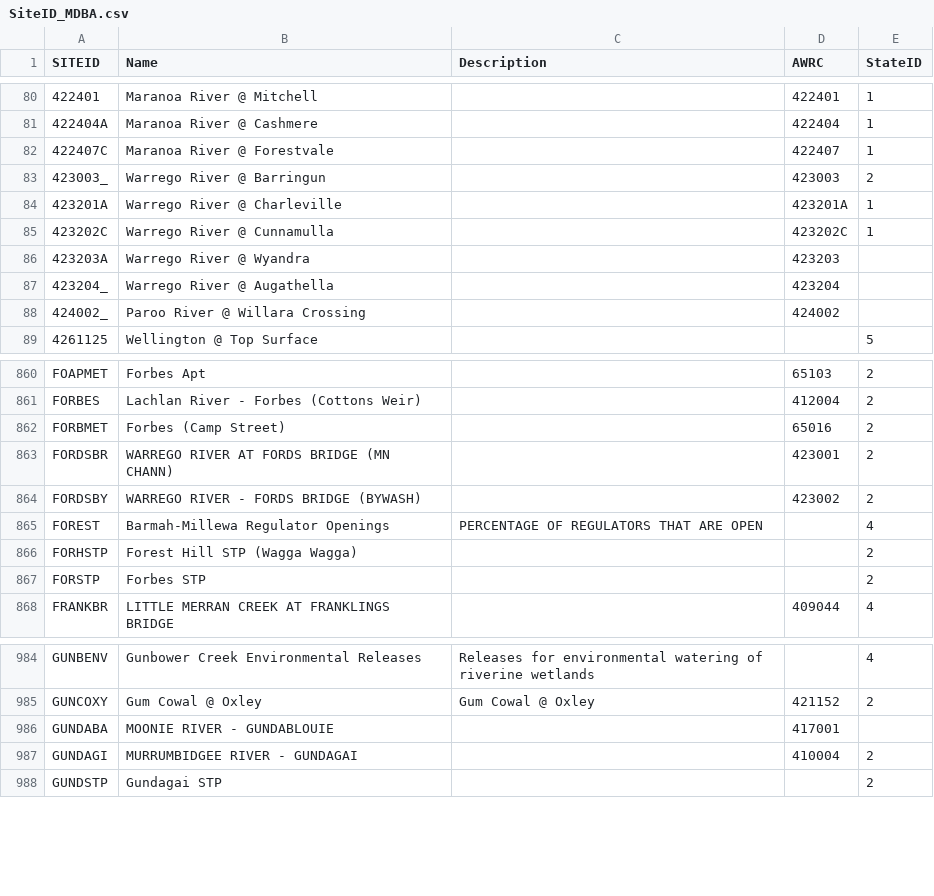
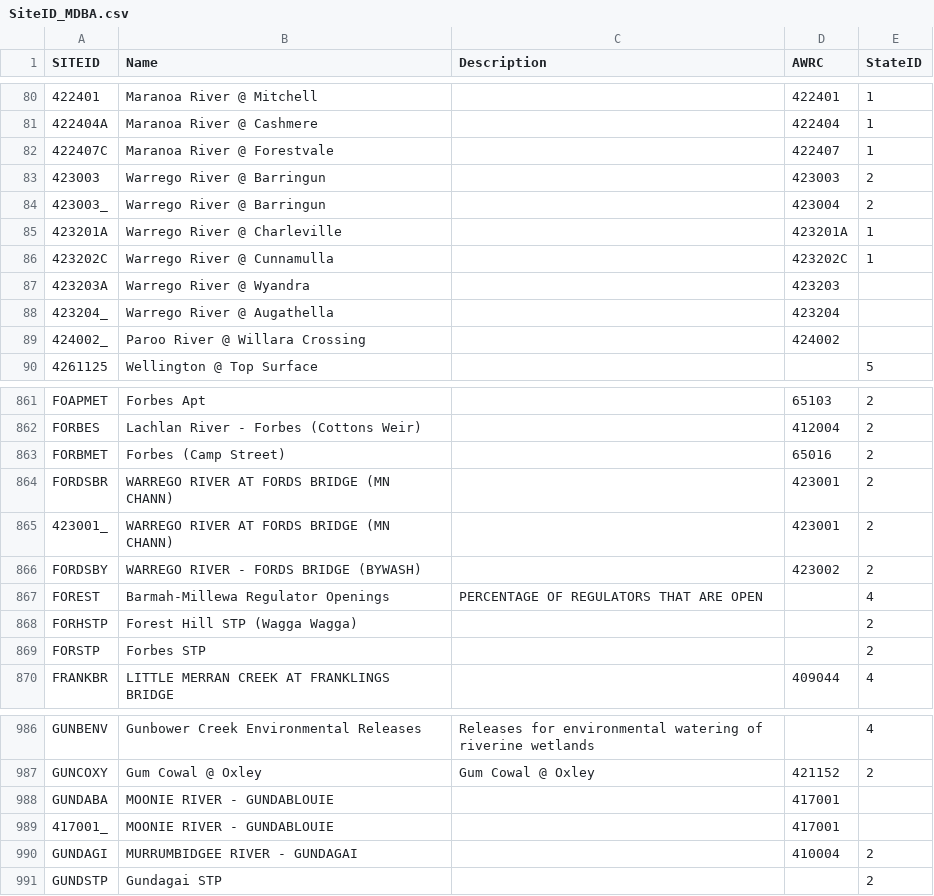
Before and after one commit to MDBAuth/EWR_tool, a CSV file: py_ewr/model_metadata/SiteID_MDBA.csv, drawn as a sheet; only a part is shown, gaps mark what is left out; addresses are those after the commit; the diff names each change by its address in the sheet, - before the commit and + after, or states it on an @@ line.

Commit message:
temporary fix to  gauge 423004 in siteID_MDBA.csv file, and additional siteIDs added to match Warrego, and Moonie catchment site names in outlook scenario outputs

```diff
--- a/py_ewr/model_metadata/SiteID_MDBA.csv
+++ b/py_ewr/model_metadata/SiteID_MDBA.csv
+row 83: 423003 | Warrego River @ Barringun |  | 423003 | 2
-D84 (AWRC): 423003
+D84 (AWRC): 423004
+row 865: 423001_ | WARREGO RIVER AT FORDS BRIDGE (MN CHANN) |  | 423001 | 2
+row 989: 417001_ | MOONIE RIVER - GUNDABLOUIE |  | 417001
```
